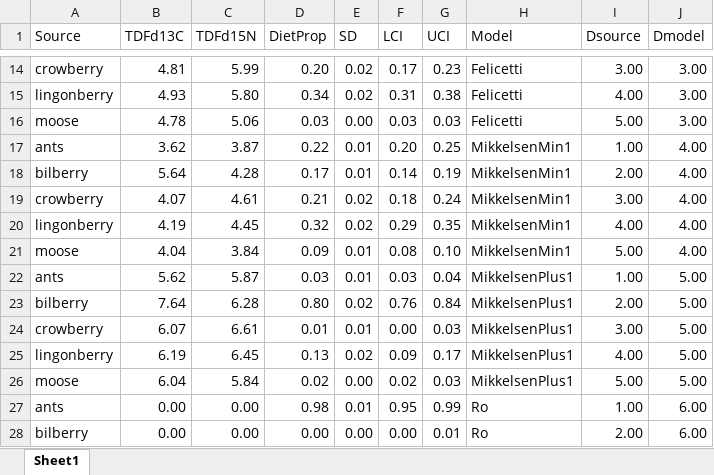
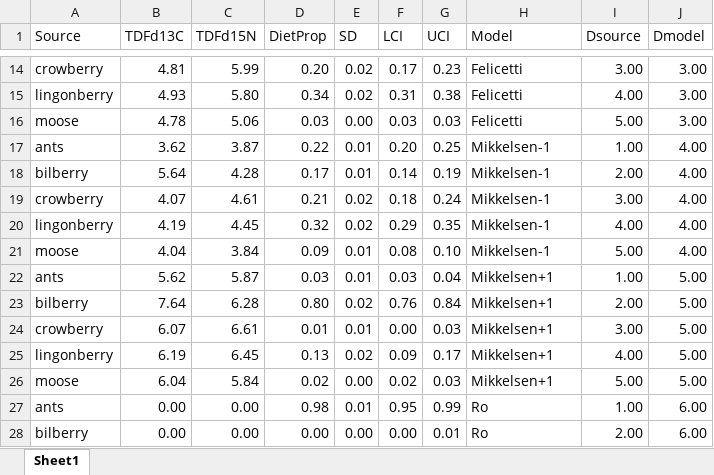
Before and after one commit to AshleeMikk/Diet-sensitivty-to-TDFs-and-priors, an Excel workbook: DietEstimates.xlsx, sheet Sheet1, drawn as a sheet; only a part is shown, gaps mark what is left out; values as stored, in another font and other column widths than the file's, no borders; the diff names each change by its address in the sheet, - before the commit and + after, or states it on an @@ line.

Commit message:
Updated Excel sheet with better model names and made figure larger

```diff
--- a/DietEstimates.xlsx (sheet Sheet1)
+++ b/DietEstimates.xlsx (sheet Sheet1)
-H17:H21 (Model): MikkelsenMin1
+H17:H21 (Model): Mikkelsen-1
-H22:H26 (Model): MikkelsenPlus1
+H22:H26 (Model): Mikkelsen+1
```
Also changed, not shown: 2 other files.
